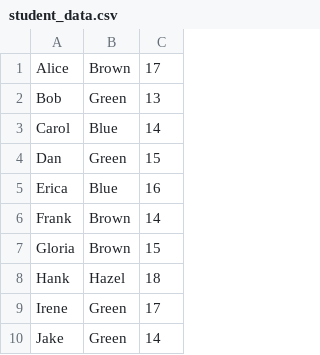
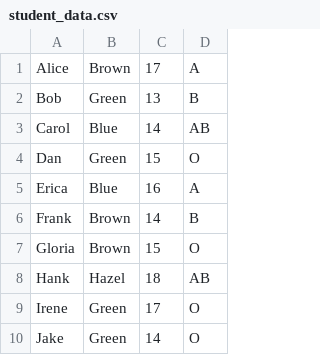
Before and after one commit to eswarannm/student, a CSV file: student_data.csv, drawn as a sheet; only a part is shown; the diff names each change by its address in the sheet, - before the commit and + after, or states it on an @@ line.

Commit message:
add blood types

```diff
--- a/student_data.csv
+++ b/student_data.csv
+column D, rows 1-10: A | B | AB | O | A | B | O | AB | O | O
```
